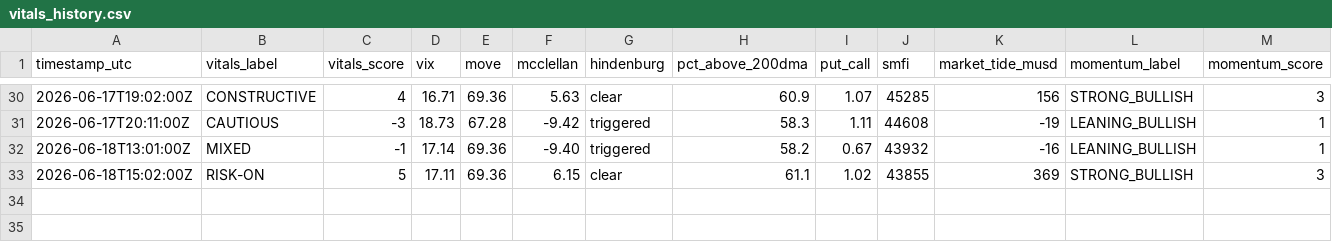
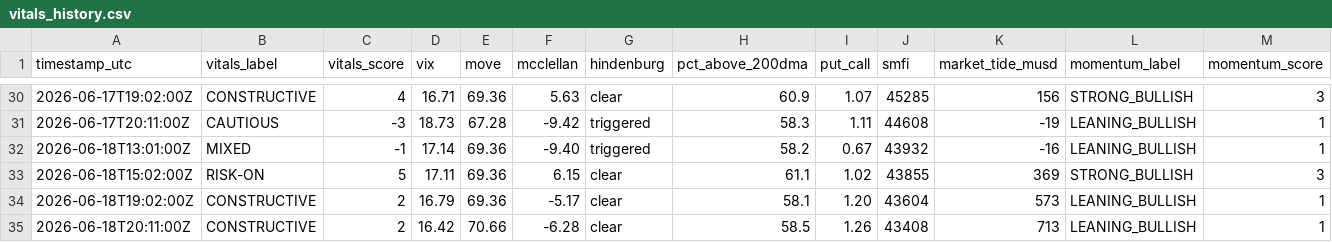
Before and after one commit to natalivm/Market-Vitals, a CSV file: data/vitals_history.csv, drawn as a sheet; only a part is shown, gaps mark what is left out; rows hold the shown columns only; the diff names each change by its address in the sheet, - before the commit and + after, or states it on an @@ line.

```diff
--- a/data/vitals_history.csv
+++ b/data/vitals_history.csv
+row 34: 2026-06-18T19:02:00Z | CONSTRUCTIVE | 2 | 16.79 | 69.36 | -5.17 | clear | 58.1 | 1.20 | 43604 | 573 | LEANING_BULLISH | 1
+row 35: 2026-06-18T20:11:00Z | CONSTRUCTIVE | 2 | 16.42 | 70.66 | -6.28 | clear | 58.5 | 1.26 | 43408 | 713 | LEANING_BULLISH | 1
```
Also changed, not shown: 1 other file.
